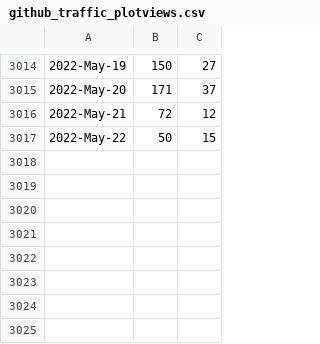
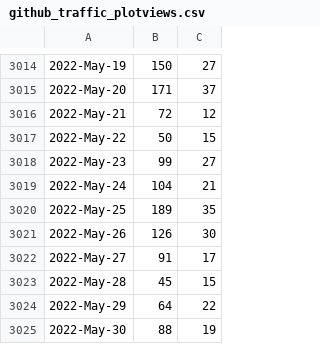
Before and after one commit to libMesh/libmesh, a CSV file: doc/statistics/github_traffic_plotviews.csv, drawn as a sheet; only a part is shown, gaps mark what is left out; the diff names each change by its address in the sheet, - before the commit and + after, or states it on an @@ line.

```diff
--- a/doc/statistics/github_traffic_plotviews.csv
+++ b/doc/statistics/github_traffic_plotviews.csv
+row 3018: 2022-May-23 | 99 | 27
+row 3019: 2022-May-24 | 104 | 21
+row 3020: 2022-May-25 | 189 | 35
+row 3021: 2022-May-26 | 126 | 30
+row 3022: 2022-May-27 | 91 | 17
+row 3023: 2022-May-28 | 45 | 15
+row 3024: 2022-May-29 | 64 | 22
+row 3025: 2022-May-30 | 88 | 19
```
Also changed, not shown: doc/statistics/github_traffic_plotclones.csv.
